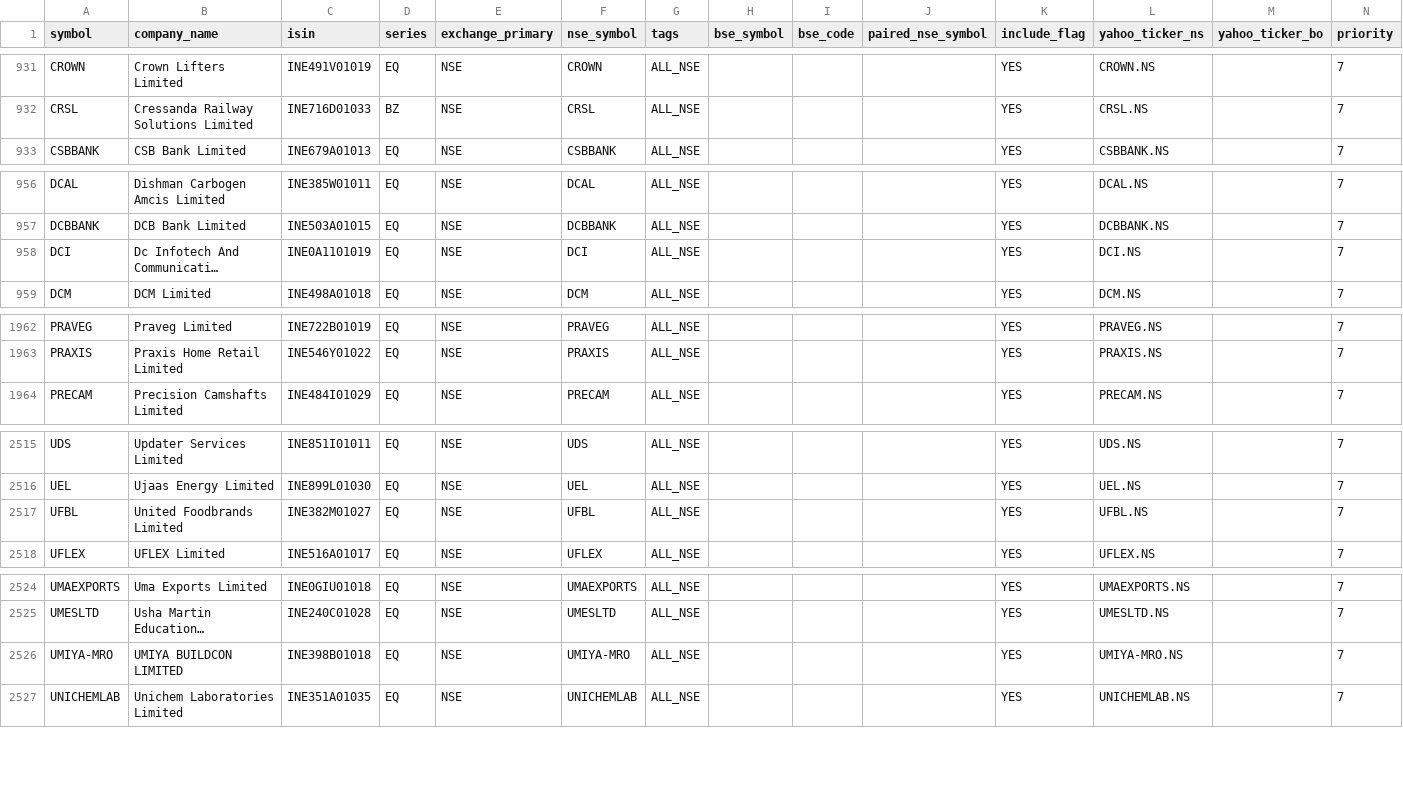
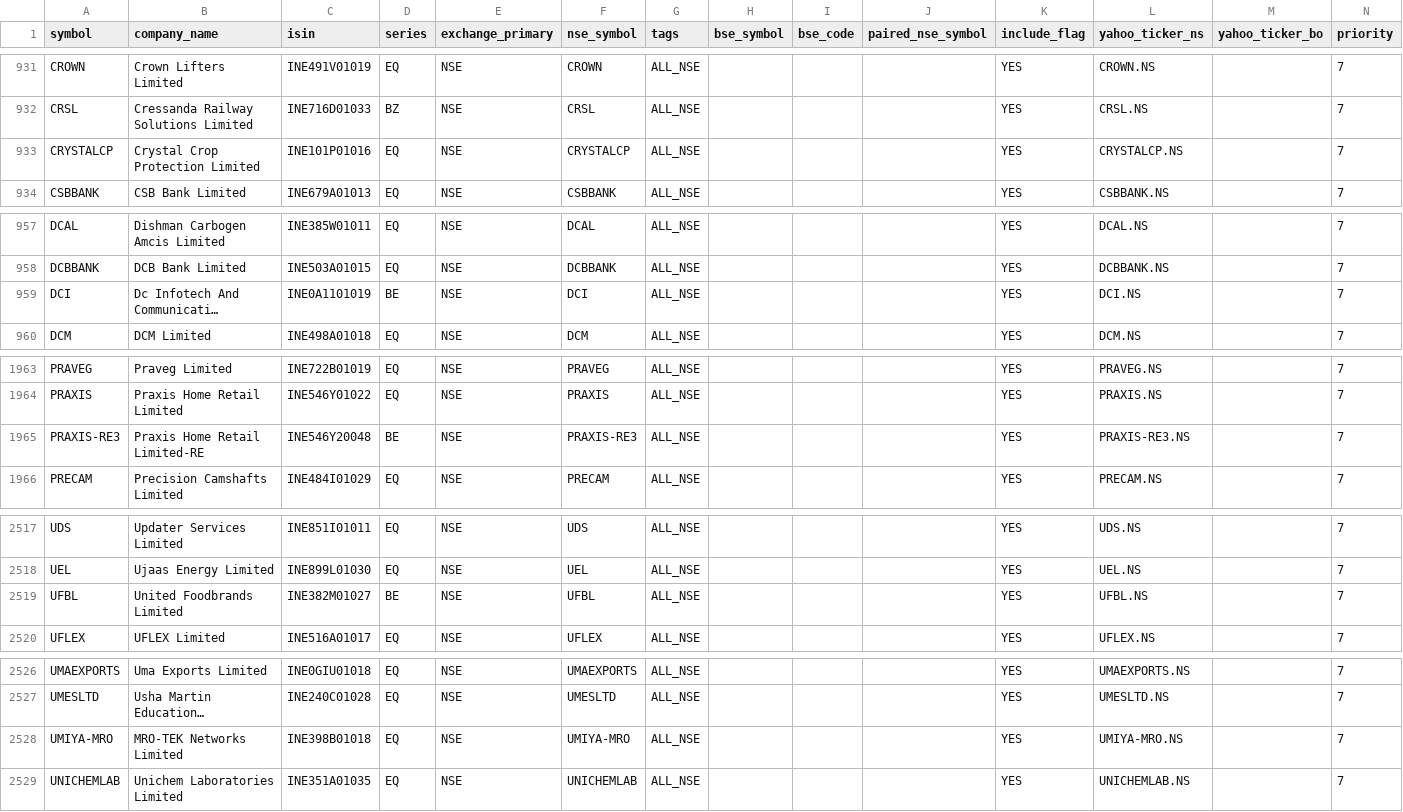
Before and after one commit to Arwagh1441444/stockanalyser, a CSV file: universe_master_snapshot.csv, drawn as a sheet; only a part is shown, gaps mark what is left out; long unchanged cells end in …; addresses are those after the commit; the diff names each change by its address in the sheet, - before the commit and + after, or states it on an @@ line.

```diff
--- a/universe_master_snapshot.csv
+++ b/universe_master_snapshot.csv
+row 933: CRYSTALCP | Crystal Crop Protection Limited | INE101P01016 | EQ | NSE | CRYSTALCP | ALL_NSE |  |  |  | YES | CRYSTALCP.NS |  | 7
-D959 (series): EQ
+D959 (series): BE
+row 1965: PRAXIS-RE3 | Praxis Home Retail Limited-RE | INE546Y20048 | BE | NSE | PRAXIS-RE3 | ALL_NSE |  |  |  | YES | PRAXIS-RE3.NS |  | 7
-D2519 (series): EQ
+D2519 (series): BE
-B2528 (company_name): UMIYA BUILDCON LIMITED
+B2528 (company_name): MRO-TEK Networks Limited
```
